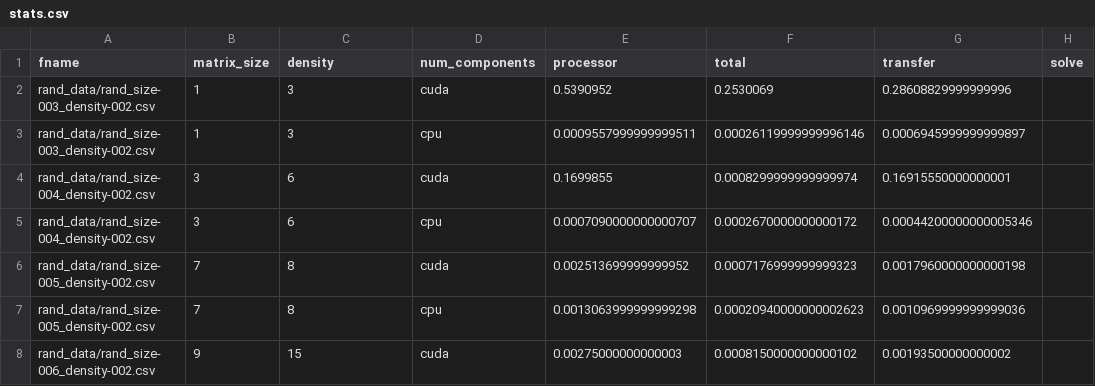
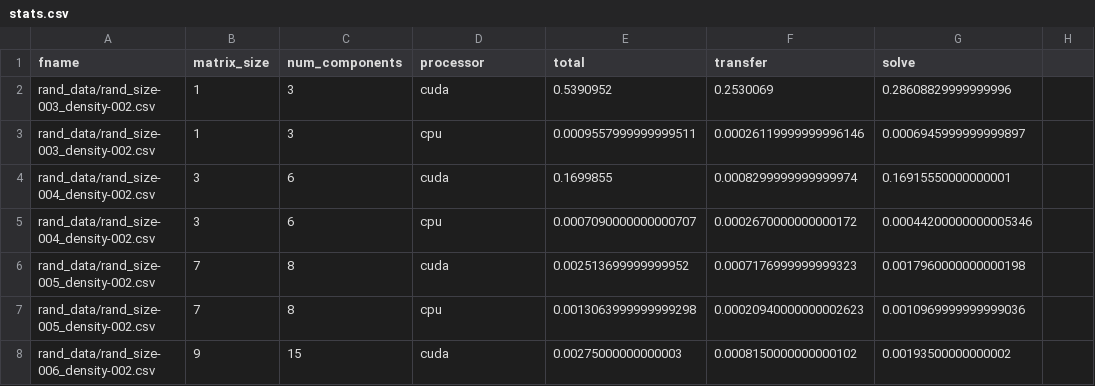
Before and after one commit to pnadon/modified-nodal-analysis, a CSV file: stats.csv, drawn as a sheet; only a part is shown.

```diff
--- a/stats.csv
+++ b/stats.csv
@@ -1,2 +1,2 @@
-fname,matrix_size,density,num_components,processor,total,transfer,solve
+fname,matrix_size,num_components,processor,total,transfer,solve
 rand_data/rand_size-003_density-002.csv,1,3,cuda,0.5390952,0.2530069,0.28608829999999996
```
Also changed, not shown: 2 other files.
